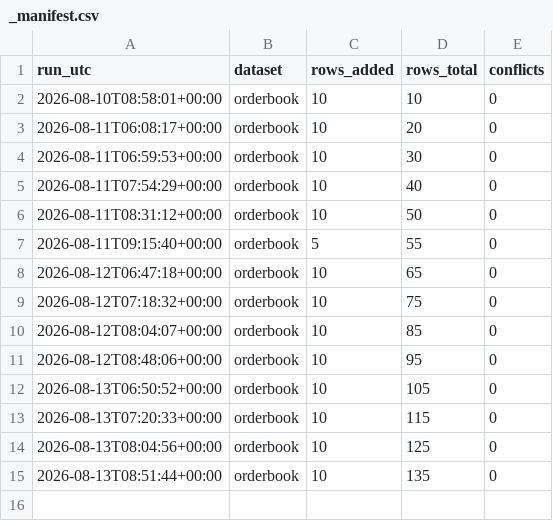
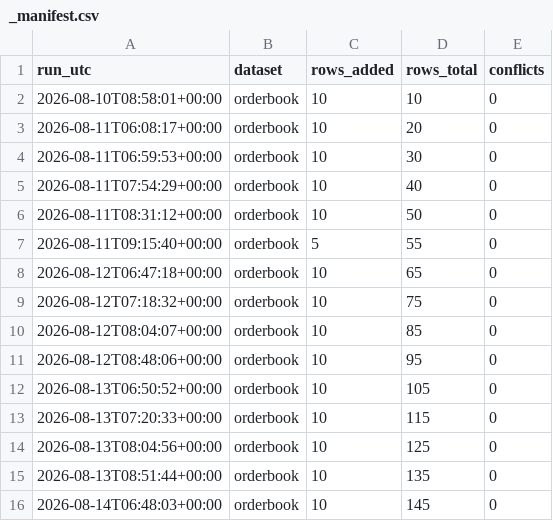
Before and after one commit to Aabaran7/nepse-forecast, a CSV file: data-mirror/orderbook/_manifest.csv, drawn as a sheet.

```diff
--- a/data-mirror/orderbook/_manifest.csv
+++ b/data-mirror/orderbook/_manifest.csv
@@ -15 +15,2 @@ run_utc,dataset,rows_added,rows_total,conflicts
 2026-08-13T08:51:44+00:00,orderbook,10,135,0
+2026-08-14T06:48:03+00:00,orderbook,10,145,0
```
Also changed, not shown: data-mirror/orderbook/orderbook.csv, 2 other files.
